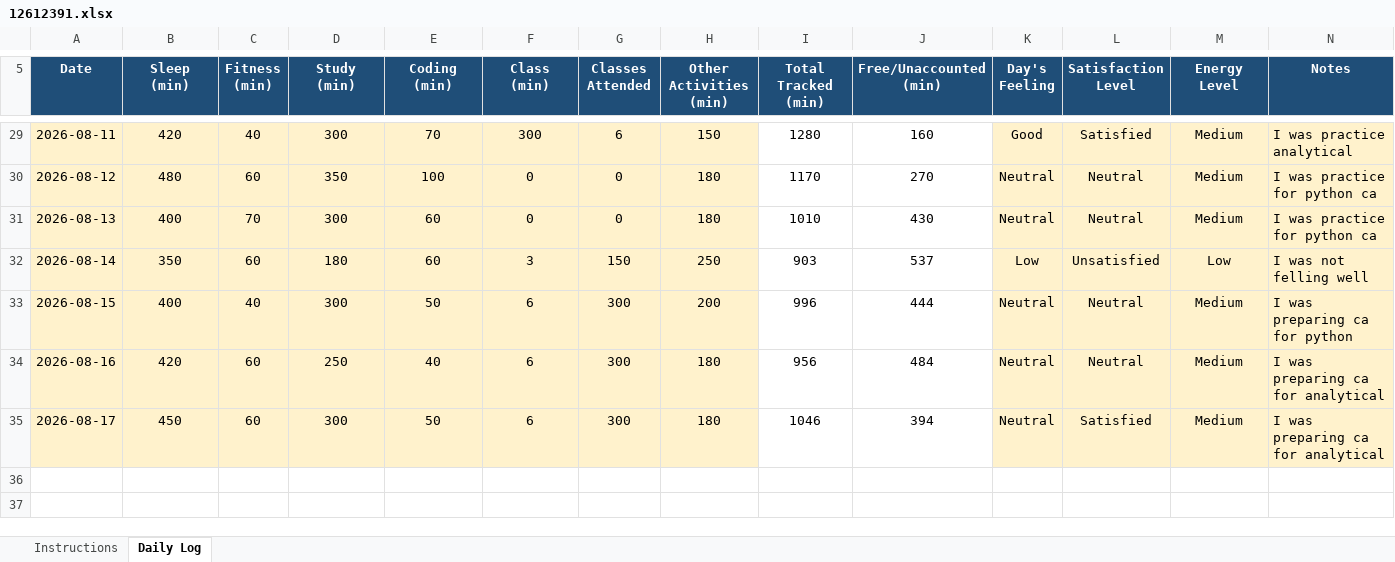
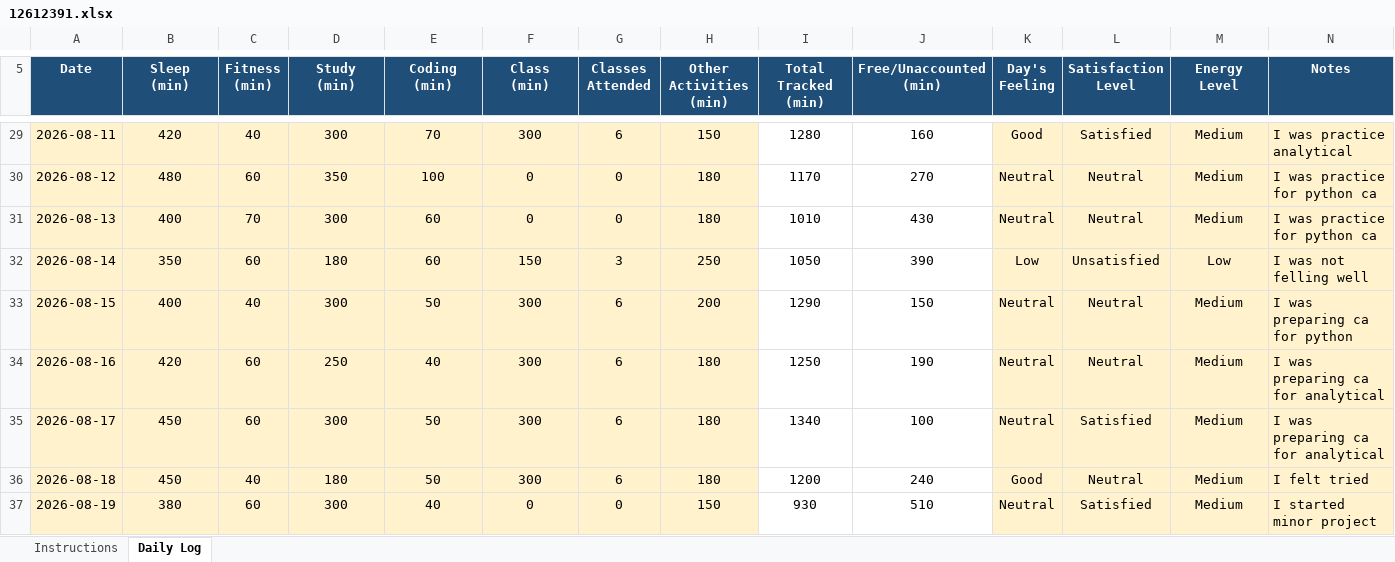
Before and after one commit to satyamkrh3143-eng/12612391, an Excel workbook: 12612391.xlsx, sheet Daily Log, drawn as a sheet; only a part is shown, gaps mark what is left out; values as stored, in another font and other column widths than the file's, no borders; conditional formats not drawn; the diff names each change by its address in the sheet, - before the commit and + after, or states it on an @@ line.

Commit message:
19-08-2026

```diff
--- a/12612391.xlsx (sheet Daily Log)
+++ b/12612391.xlsx (sheet Daily Log)
-F32 (Class (min)): 3
+F32 (Class (min)): 150
-G32 (Classes Attended): 150
+G32 (Classes Attended): 3
-I32 (Total Tracked (min)): 903
+I32 (Total Tracked (min)): 1050
-J32 (Free/Unaccounted (min)): 537
+J32 (Free/Unaccounted (min)): 390
-F33:F35 (Class (min)): 6
+F33:F35 (Class (min)): 300
-G33:G35 (Classes Attended): 300
+G33:G35 (Classes Attended): 6
-I33 (Total Tracked (min)): 996
+I33 (Total Tracked (min)): 1290
-J33 (Free/Unaccounted (min)): 444
+J33 (Free/Unaccounted (min)): 150
-I34 (Total Tracked (min)): 956
+I34 (Total Tracked (min)): 1250
-J34 (Free/Unaccounted (min)): 484
+J34 (Free/Unaccounted (min)): 190
-I35 (Total Tracked (min)): 1046
+I35 (Total Tracked (min)): 1340
-J35 (Free/Unaccounted (min)): 394
+J35 (Free/Unaccounted (min)): 100
+row 36: 2026-08-18 | 450 | 40 | 180 | 50 | 300 | 6 | 180 | 1200 | 240 | Good | Neutral | Medium | I felt tried
+row 37: 2026-08-19 | 380 | 60 | 300 | 40 | 0 | 0 | 150 | 930 | 510 | Neutral | Satisfied | Medium | I started minor project
```
